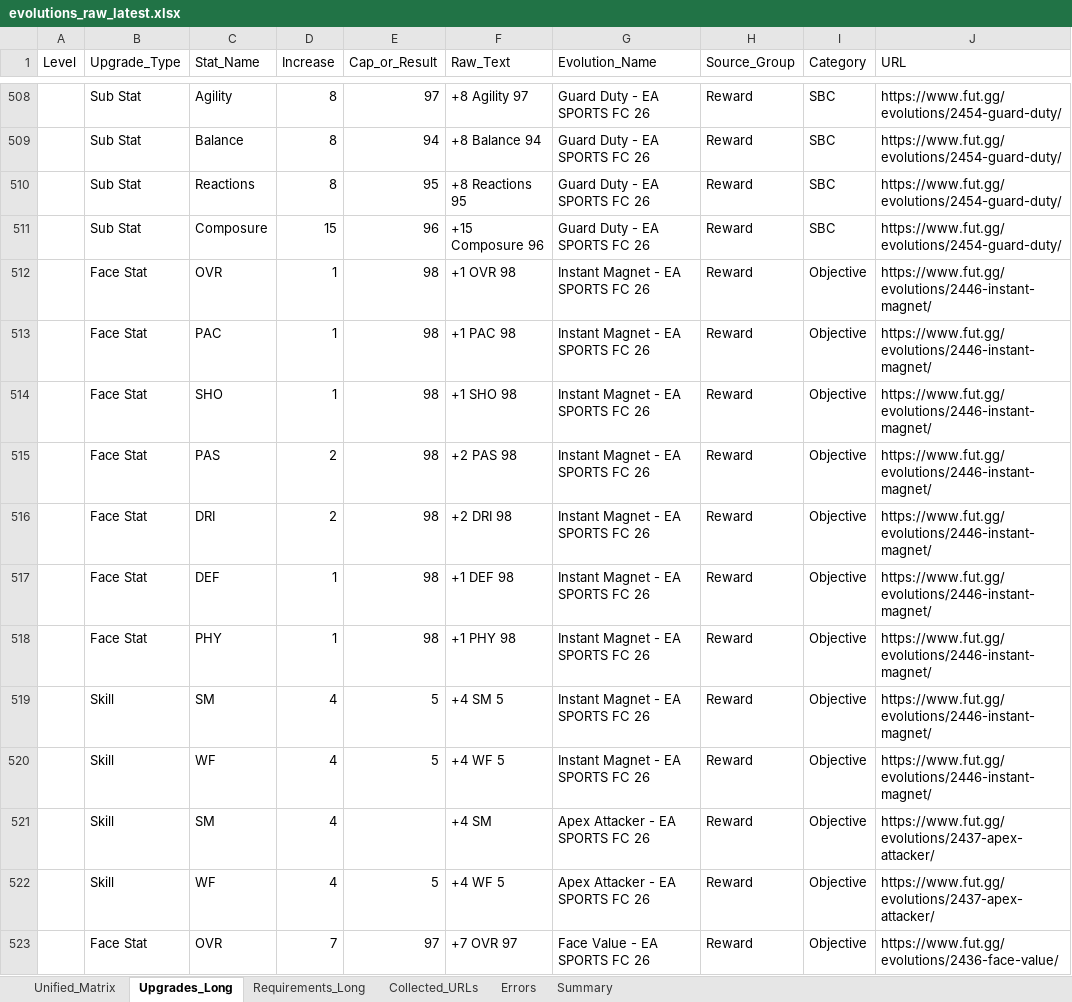
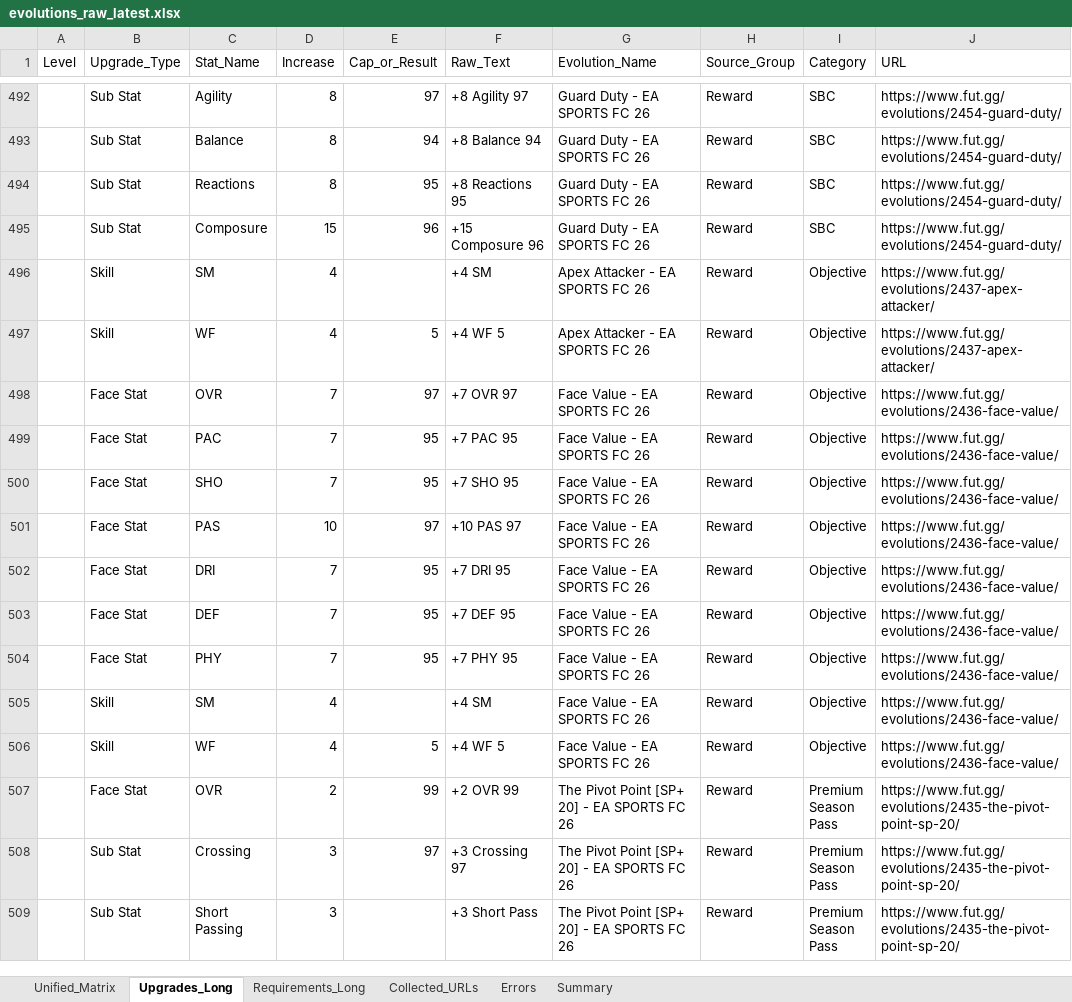
Before and after one commit to lemora87/futgg-objective-crawler, an Excel workbook: latest/evolutions_raw_latest.xlsx, sheet Upgrades_Long, drawn as a sheet; only a part is shown, gaps mark what is left out; the shorter side is filled out with more unchanged rows; values as stored, in another font and other column widths than the file's, no borders; the diff covers the shown part only; the diff names each change by its address in the sheet, - before the commit and + after, or states it on an @@ line.

```diff
--- a/latest/evolutions_raw_latest.xlsx (sheet Upgrades_Long)
+++ b/latest/evolutions_raw_latest.xlsx (sheet Upgrades_Long)
-row 512:  | Face Stat | OVR | 1 | 98 | +1 OVR 98 | Instant Magnet - EA SPORTS FC 26 | Reward | Objective | https://www.fut.gg/evolutions/2446-instant-magnet/
-row 513:  | Face Stat | PAC | 1 | 98 | +1 PAC 98 | Instant Magnet - EA SPORTS FC 26 | Reward | Objective | https://www.fut.gg/evolutions/2446-instant-magnet/
-row 514:  | Face Stat | SHO | 1 | 98 | +1 SHO 98 | Instant Magnet - EA SPORTS FC 26 | Reward | Objective | https://www.fut.gg/evolutions/2446-instant-magnet/
-row 515:  | Face Stat | PAS | 2 | 98 | +2 PAS 98 | Instant Magnet - EA SPORTS FC 26 | Reward | Objective | https://www.fut.gg/evolutions/2446-instant-magnet/
-row 516:  | Face Stat | DRI | 2 | 98 | +2 DRI 98 | Instant Magnet - EA SPORTS FC 26 | Reward | Objective | https://www.fut.gg/evolutions/2446-instant-magnet/
-row 517:  | Face Stat | DEF | 1 | 98 | +1 DEF 98 | Instant Magnet - EA SPORTS FC 26 | Reward | Objective | https://www.fut.gg/evolutions/2446-instant-magnet/
-row 518:  | Face Stat | PHY | 1 | 98 | +1 PHY 98 | Instant Magnet - EA SPORTS FC 26 | Reward | Objective | https://www.fut.gg/evolutions/2446-instant-magnet/
-row 519:  | Skill | SM | 4 | 5 | +4 SM 5 | Instant Magnet - EA SPORTS FC 26 | Reward | Objective | https://www.fut.gg/evolutions/2446-instant-magnet/
-row 520:  | Skill | WF | 4 | 5 | +4 WF 5 | Instant Magnet - EA SPORTS FC 26 | Reward | Objective | https://www.fut.gg/evolutions/2446-instant-magnet/
```
Also changed, not shown: 16 removed rows elsewhere in this sheet, sheet Unified_Matrix, sheet Collected_URLs, sheet Requirements_Long, sheet Summary, latest/evolutions_analysis_latest.xlsx.
